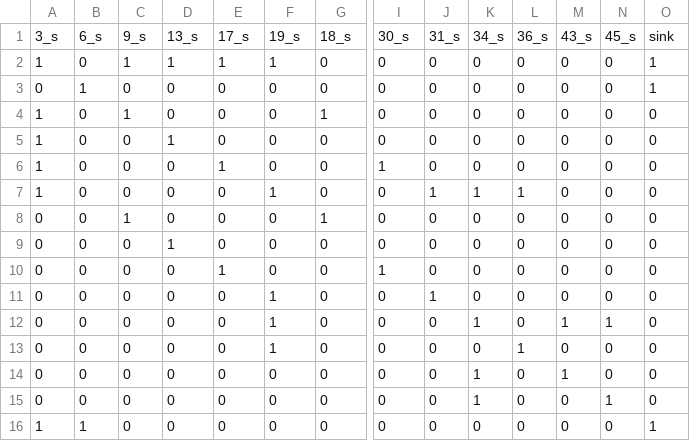
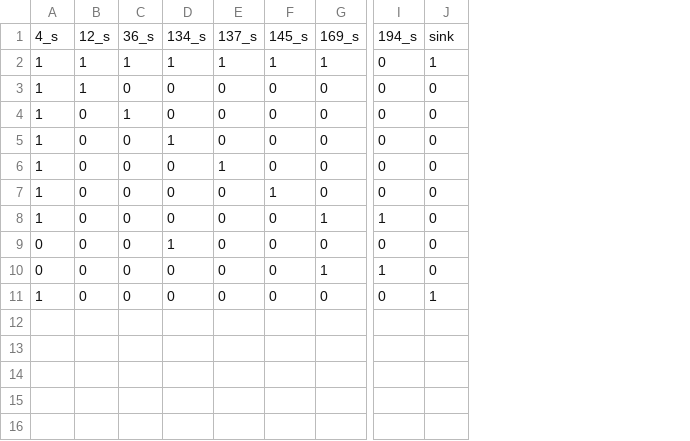
Before and after one commit to goldford/DCI-R-Code-2020, a CSV file: 2020/adjacency_matrix.csv, drawn as a sheet; only a part is shown, gaps mark what is left out; removed rows and columns are numbered as before the commit, all else as after; rows hold the shown columns only; the diff names each change by its address in the sheet, - before the commit and + after, or states it on an @@ line.

```diff
--- a/2020/adjacency_matrix.csv
+++ b/2020/adjacency_matrix.csv
-column J, rows 2-10: 0 | 0 | 0 | 0 | 0 | 1 | 0 | 0 | 0; row 16: 0
-column K, rows 2-10: 0 | 0 | 0 | 0 | 0 | 1 | 0 | 0 | 0; row 16: 0
-column L, rows 2-10: 0 | 0 | 0 | 0 | 0 | 1 | 0 | 0 | 0; row 16: 0
-column M, rows 2-10: all 0; row 16: 0
-column N, rows 2-10: all 0; row 16: 0
-row 1: 3_s | 6_s | 9_s | 13_s | 17_s | 19_s | 18_s | 30_s | 31_s | 34_s | 36_s | 43_s | 45_s | sink
+row 1: 4_s | 12_s | 36_s | 134_s | 137_s | 145_s | 169_s | 194_s | sink
-B2: 0
+B2: 1
-G2: 0
+G2: 1
-A3: 0
+A3: 1
-J3: 1
+J3: 0
-G4: 1
+G4: 0
-I6: 1
+I6: 0
-A8: 0
+A8: 1
-C8: 1
+C8: 0
-I8: 0
+I8: 1
-E10: 1
+E10: 0
-G10: 0
+G10: 1
-row 11: 0 | 0 | 0 | 0 | 0 | 1 | 0 | 0 | 1 | 0 | 0 | 0 | 0 | 0
-row 12: 0 | 0 | 0 | 0 | 0 | 1 | 0 | 0 | 0 | 1 | 0 | 1 | 1 | 0
-row 13: 0 | 0 | 0 | 0 | 0 | 1 | 0 | 0 | 0 | 0 | 1 | 0 | 0 | 0
-row 14: 0 | 0 | 0 | 0 | 0 | 0 | 0 | 0 | 0 | 1 | 0 | 1 | 0 | 0
-row 15: 0 | 0 | 0 | 0 | 0 | 0 | 0 | 0 | 0 | 1 | 0 | 0 | 1 | 0
-B11: 1
+B11: 0
```
Also changed, not shown: 2020/FIPEX_BarrierHabitatLine.csv, 2020/barrier.csv, 10 other files.
